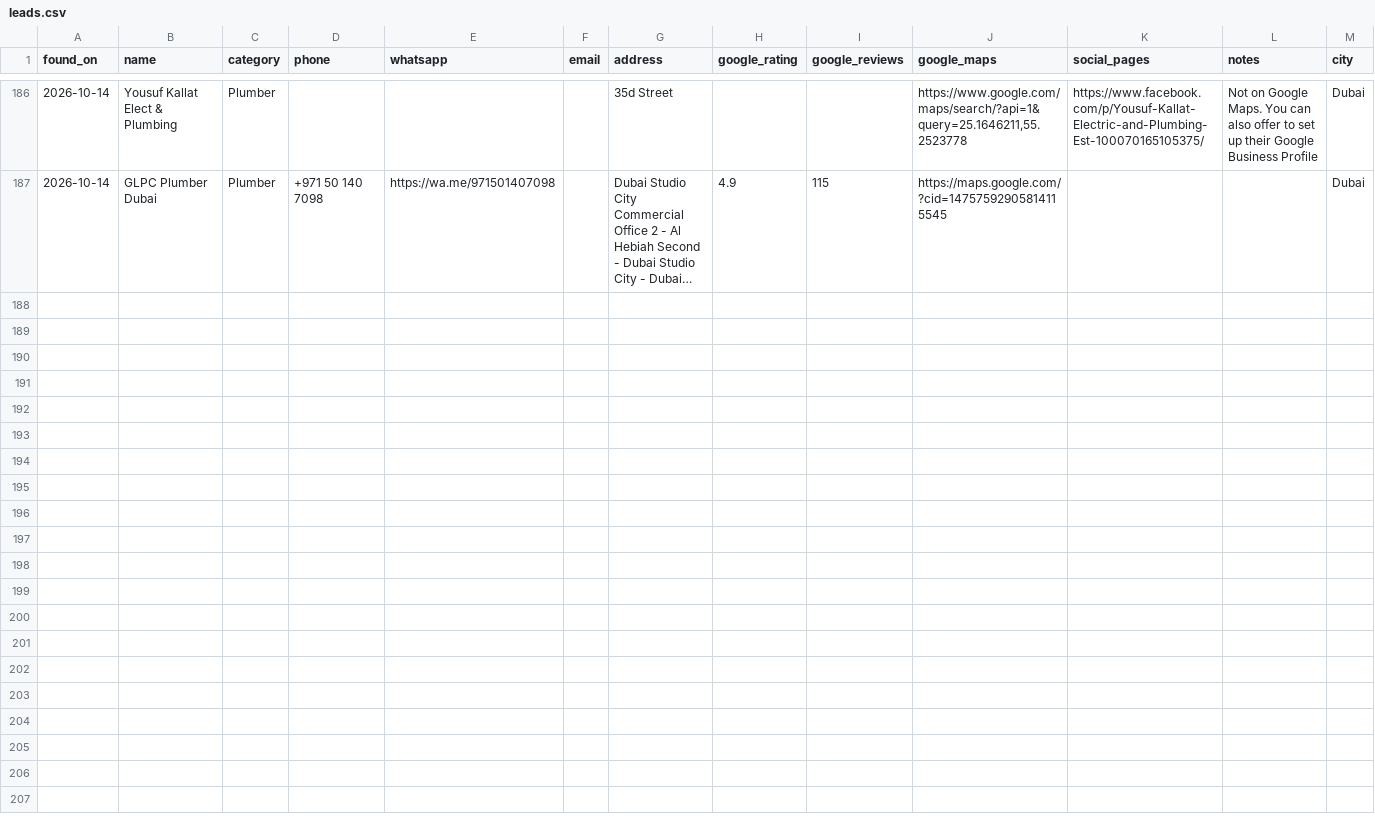
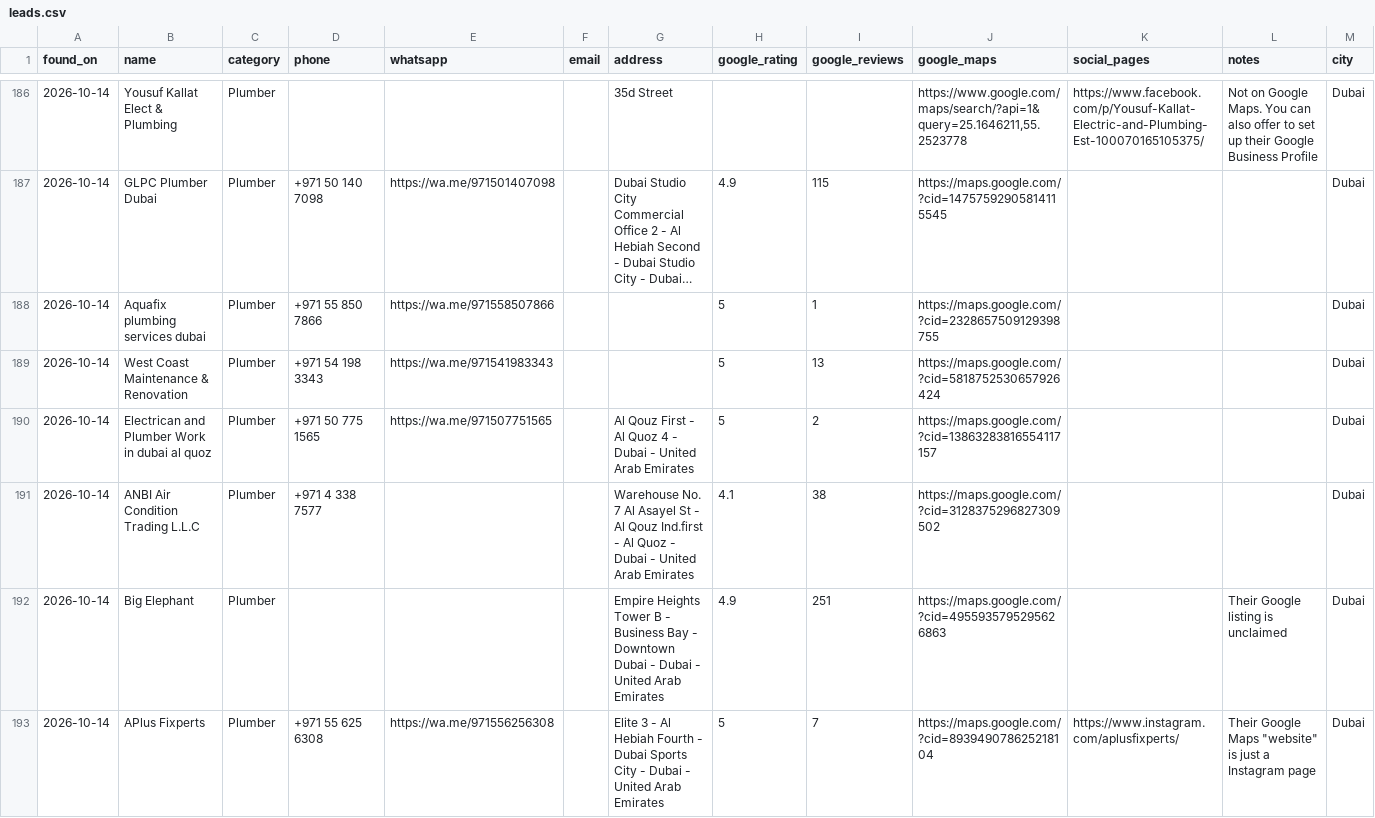
Before and after one commit to umairsharma/website-hunting-bot, a CSV file: data/leads.csv, drawn as a sheet; only a part is shown, gaps mark what is left out; long unchanged cells end in …; rows hold the shown columns only; the diff names each change by its address in the sheet, - before the commit and + after, or states it on an @@ line.

```diff
--- a/data/leads.csv
+++ b/data/leads.csv
+row 188: 2026-10-14 | Aquafix plumbing services dubai | Plumber | +971 55 850 7866 | https://wa.me/971558507866 |  |  | 5 | 1 | https://maps.google.com/?cid=2328657509129398755 |  |  | Dubai
+row 189: 2026-10-14 | West Coast Maintenance & Renovation | Plumber | +971 54 198 3343 | https://wa.me/971541983343 |  |  | 5 | 13 | https://maps.google.com/?cid=5818752530657926424 |  |  | Dubai
+row 190: 2026-10-14 | Electrican and Plumber Work in dubai al quoz | Plumber | +971 50 775 1565 | https://wa.me/971507751565 |  | Al Qouz First - Al Quoz 4 - Dubai - United Arab Emirates | 5 | 2 | https://maps.google.com/?cid=13863283816554117157 |  |  | Dubai
+row 191: 2026-10-14 | ANBI Air Condition Trading L.L.C | Plumber | +971 4 338 7577 |  |  | Warehouse No. 7 Al Asayel St - Al Qouz Ind.first - Al Quoz - Dubai - United Arab Emirates | 4.1 | 38 | https://maps.google.com/?cid=3128375296827309502 |  |  | Dubai
+row 192: 2026-10-14 | Big Elephant | Plumber |  |  |  | Empire Heights Tower B - Business Bay - Downtown Dubai - Dubai - United Arab Emirates | 4.9 | 251 | https://maps.google.com/?cid=4955935795295626863 |  | Their Google listing is unclaimed | Dubai
+row 193: 2026-10-14 | APlus Fixperts | Plumber | +971 55 625 6308 | https://wa.me/971556256308 |  | Elite 3 - Al Hebiah Fourth - Dubai Sports City - Dubai - United Arab Emirates | 5 | 7 | https://maps.google.com/?cid=893949078625218104 | https://www.instagram.com/aplusfixperts/ | Their Google Maps "website" is just a Instagram page | Dubai
```
Also changed, not shown: 3 other files.
